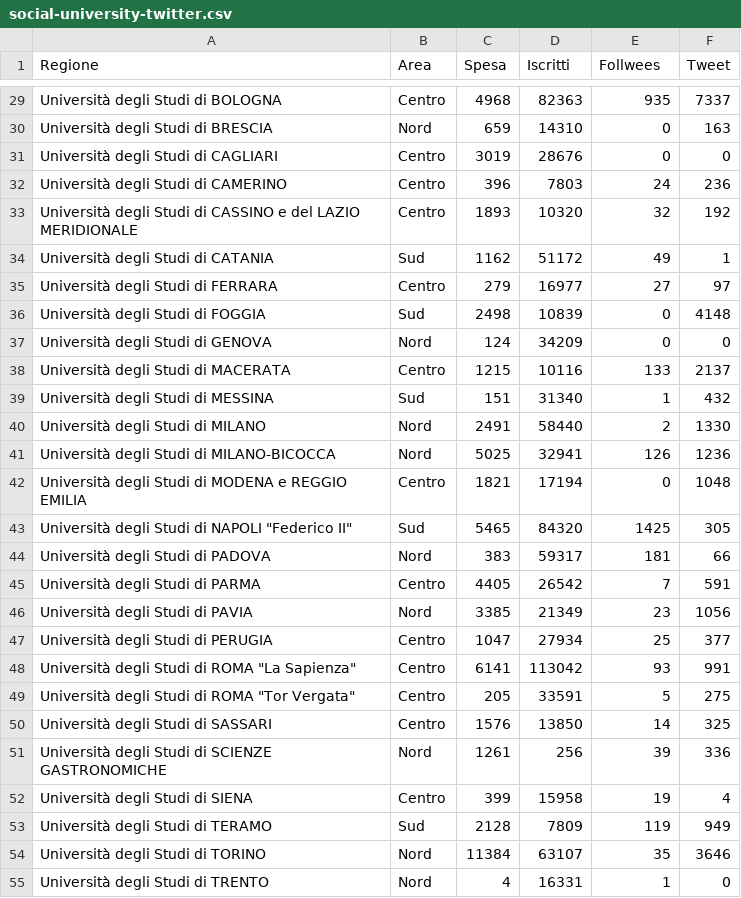
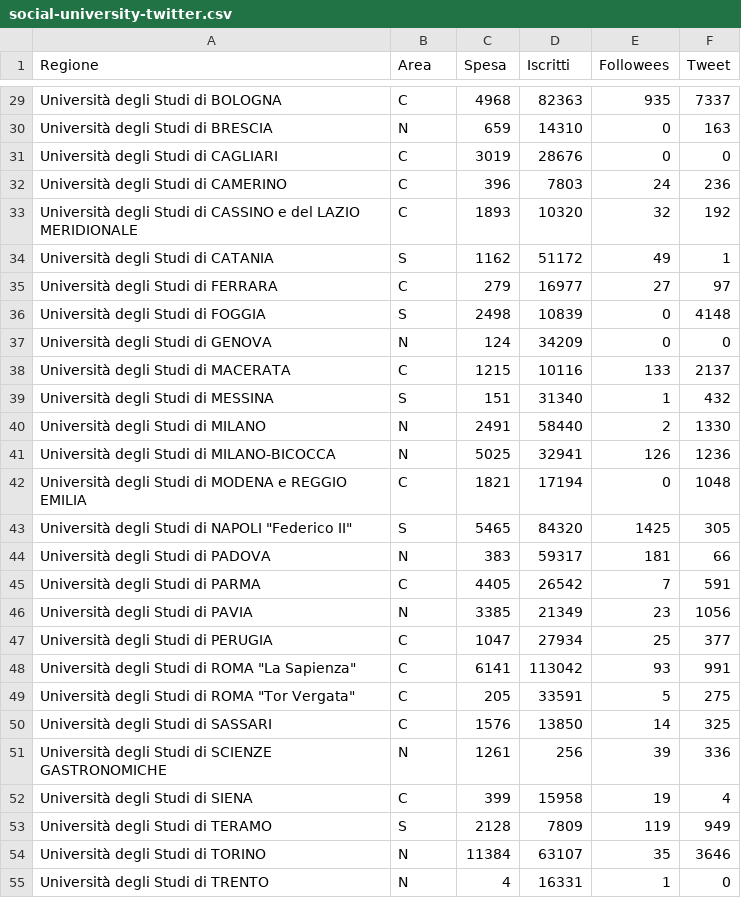
Before and after one commit to giuseppefutia/giuseppefutia.github.io, a CSV file: ijf/followees/data/social-university-twitter.csv, drawn as a sheet; only a part is shown, gaps mark what is left out; the diff covers the shown part only; the diff names each change by its address in the sheet, - before the commit and + after, or states it on an @@ line.

```diff
--- a/ijf/followees/data/social-university-twitter.csv
+++ b/ijf/followees/data/social-university-twitter.csv
-E1: Follwees
+E1: Followees
-B29 (Area): Centro
+B29 (Area): C
-B30 (Area): Nord
+B30 (Area): N
-B31:B33 (Area): Centro
+B31:B33 (Area): C
-B34 (Area): Sud
+B34 (Area): S
-B35 (Area): Centro
+B35 (Area): C
-B36 (Area): Sud
+B36 (Area): S
-B37 (Area): Nord
+B37 (Area): N
-B38 (Area): Centro
+B38 (Area): C
-B39 (Area): Sud
+B39 (Area): S
-B40:B41 (Area): Nord
+B40:B41 (Area): N
-B42 (Area): Centro
+B42 (Area): C
-B43 (Area): Sud
+B43 (Area): S
-B44 (Area): Nord
+B44 (Area): N
-B45 (Area): Centro
+B45 (Area): C
-B46 (Area): Nord
+B46 (Area): N
-B47:B50 (Area): Centro
+B47:B50 (Area): C
-B51 (Area): Nord
+B51 (Area): N
-B52 (Area): Centro
+B52 (Area): C
-B53 (Area): Sud
+B53 (Area): S
-B54:B55 (Area): Nord
+B54:B55 (Area): N
```
Also changed, not shown: 45 edited cells elsewhere in this file, 3 other files.
